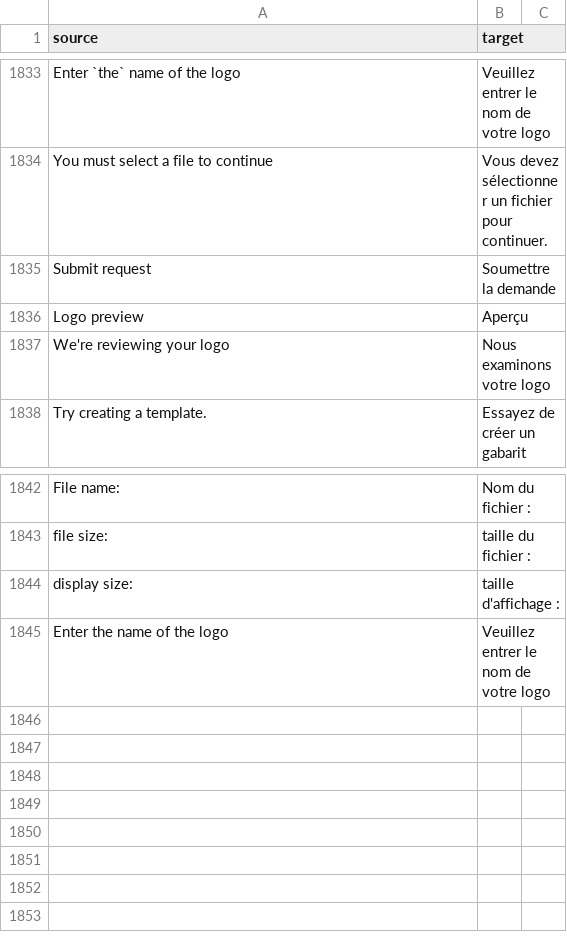
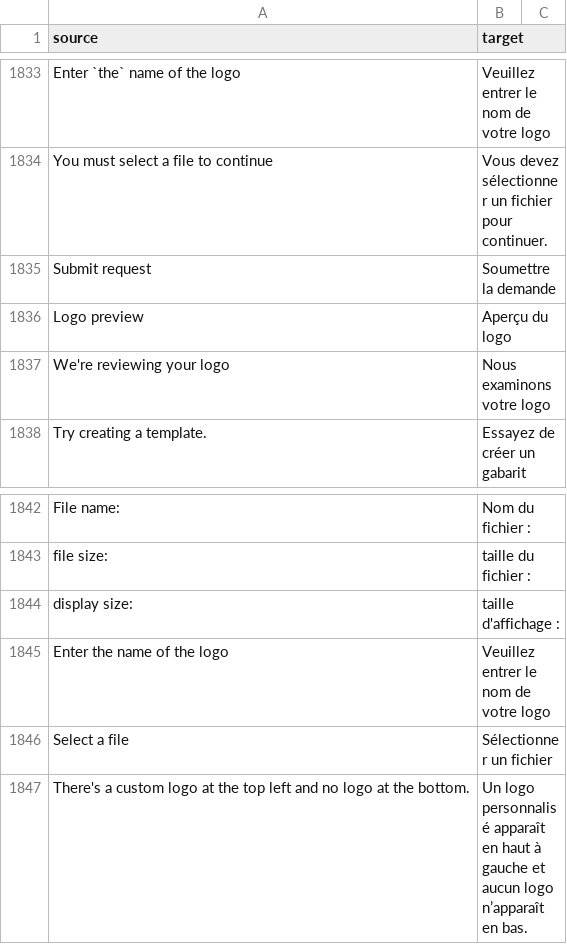
Before and after one commit to cds-snc/notification-admin, a CSV file: app/translations/csv/fr.csv, drawn as a sheet; only a part is shown, gaps mark what is left out.

Commit message:
fix: update hidden wording for custom logos in brand preview

```diff
--- a/app/translations/csv/fr.csv
+++ b/app/translations/csv/fr.csv
@@ -1835,3 +1835,3 @@
 "Submit request","Soumettre la demande"
-"Logo preview","Aperçu"
+"Logo preview","Aperçu du logo"
 "We're reviewing your logo","Nous examinons votre logo"
@@ -1845 +1845,3 @@
 "Enter the name of the logo","Veuillez entrer le nom de votre logo"
+"Select a file","Sélectionner un fichier"
+"There's a custom logo at the top left and no logo at the bottom.","Un logo personnalisé apparaît en haut à gauche et aucun logo n’apparaît en bas."
```
Also changed, not shown: 1 other file.
